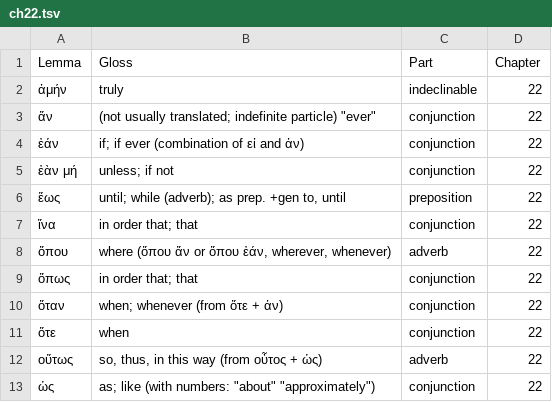
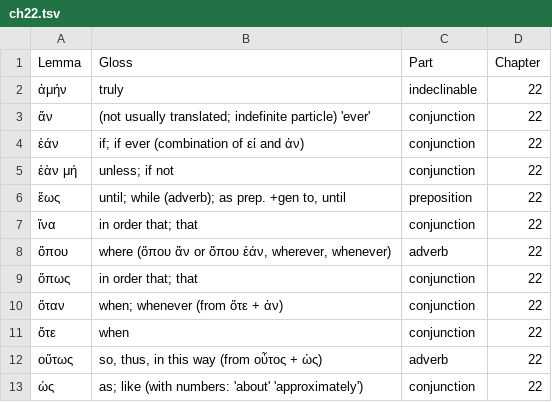
Before and after one commit to mclee96/Greek_I, a TSV file: vocab_sets/ch22.tsv, drawn as a sheet.

```diff
--- a/vocab_sets/ch22.tsv
+++ b/vocab_sets/ch22.tsv
@@ -2,3 +2,3 @@ Lemma	Gloss	Part	Chapter
 ἀμήν	truly	indeclinable	22
-ἄν	(not usually translated; indefinite particle) "ever"	conjunction	22
+ἄν	(not usually translated; indefinite particle) 'ever'	conjunction	22
 ἐάν	if; if ever (combination of εἰ and ἀν)	conjunction	22
@@ -12,2 +12,2 @@ Lemma	Gloss	Part	Chapter
 οὕτως	so, thus, in this way (from οὗτος + ὡς)	adverb	22
-ὡς	as; like (with numbers: "about" "approximately")	conjunction	22
+ὡς	as; like (with numbers: 'about' 'approximately')	conjunction	22
```
Also changed, not shown: vocab_sets/adjectives.tsv, vocab_sets/ch20.tsv, 6 other files.
